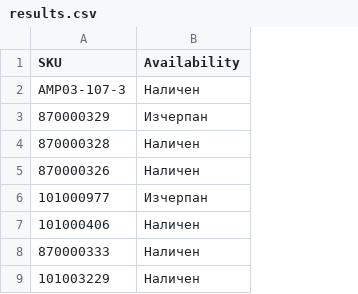
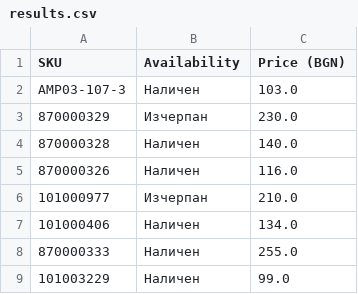
Before and after one commit to vladi1199/ribarcheto, a CSV file: results.csv, drawn as a sheet; only a part is shown; the diff names each change by its address in the sheet, - before the commit and + after, or states it on an @@ line.

```diff
--- a/results.csv
+++ b/results.csv
+column C (Price (BGN)), rows 2-9: 103.0 | 230.0 | 140.0 | 116.0 | 210.0 | 134.0 | 255.0 | 99.0
```
